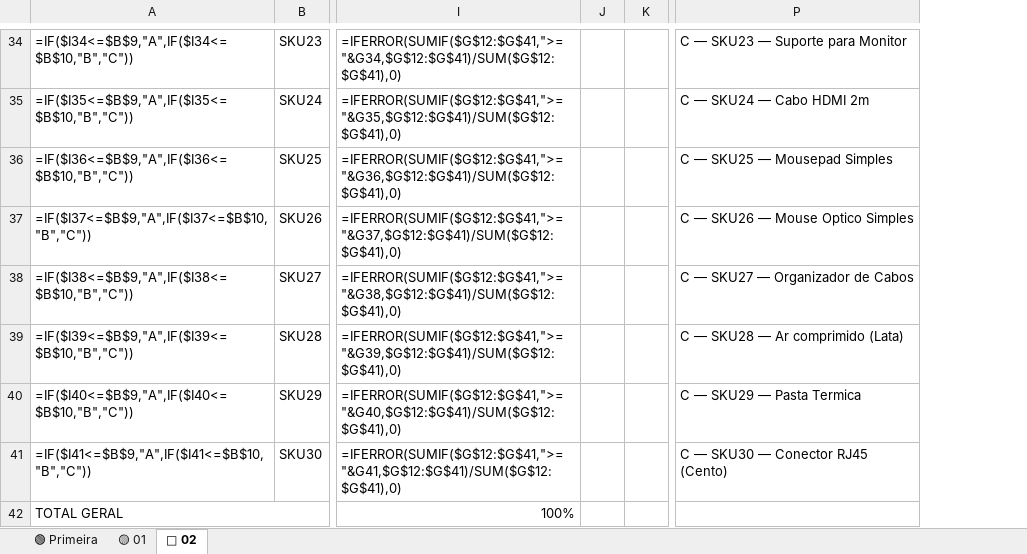
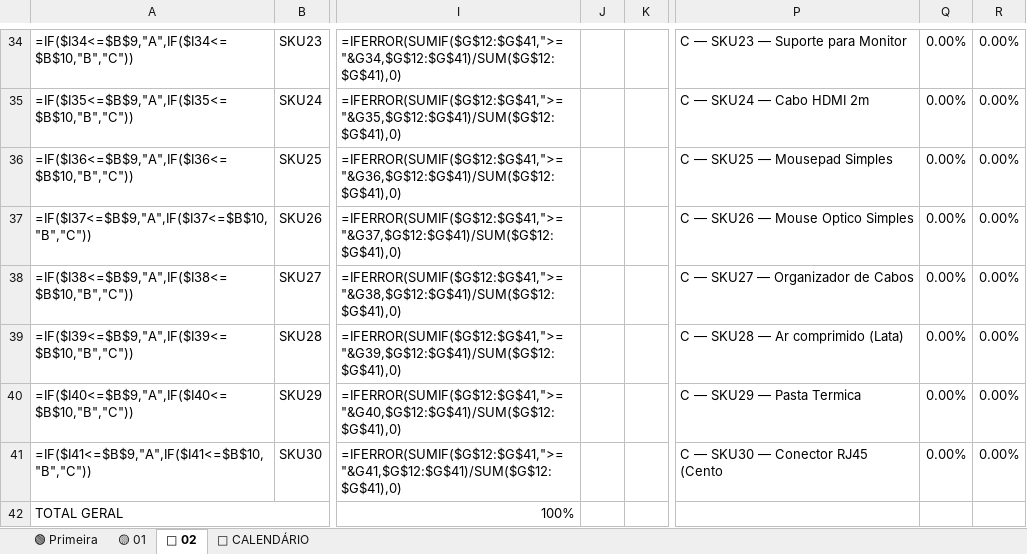
Before and after one commit to jeferson20sc-hub/-1., an Excel workbook: curva_abc_reggae.xlsx, sheet 🔴 02, drawn as a sheet; only a part is shown, gaps mark what is left out; values as stored, in another font and other column widths than the file's, no cell formats; formulas without a stored value are shown as written; charts and pictures and conditional formats not drawn; removed rows and columns are numbered as before the commit, all else as after; the diff covers the shown part only; the diff names each change by its address in the sheet, - before the commit and + after, or states it on an @@ line.

```diff
--- a/curva_abc_reggae.xlsx (sheet 🔴 02)
+++ b/curva_abc_reggae.xlsx (sheet 🔴 02)
+sheet tab: 📅 CALENDÁRIO
-column J, empty
+column J, empty
+column Q, rows 34-41: all 0.00%
+column R, rows 34-41: all 0.00%
-P41: C — SKU30 — Conector RJ45 (Cento)
+P41: C — SKU30 — Conector RJ45 (Cento
```
Also changed, not shown: 1 added row, 1 removed row and 24 edited cells elsewhere in this sheet, sheet 🟡 01, sheet 🟢 Primeira, cell formats, charts or pictures, 1 other file.
